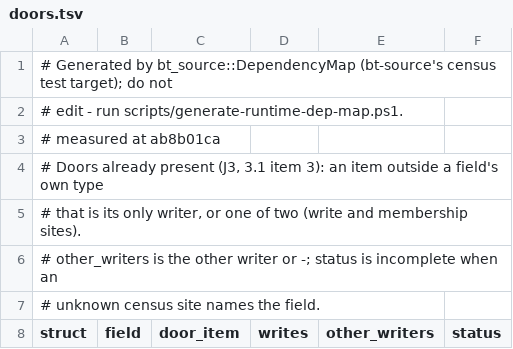
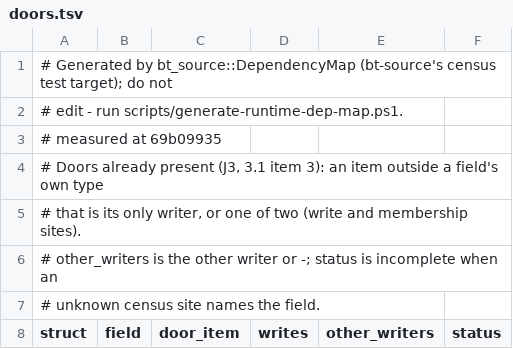
Before and after one commit to lulu-loopp/folio-terminal, a TSV file: docs/plans/design/runtime-dep-map/doors.tsv, drawn as a sheet; only a part is shown.

```diff
--- a/docs/plans/design/runtime-dep-map/doors.tsv
+++ b/docs/plans/design/runtime-dep-map/doors.tsv
@@ -2,3 +2,3 @@
 # edit - run scripts/generate-runtime-dep-map.ps1.
-# measured at ab8b01ca
+# measured at 69b09935
 # Doors already present (J3, 3.1 item 3): an item outside a field's own type
```
Also changed, not shown: docs/plans/design/runtime-dep-map/fields.tsv, docs/plans/design/runtime-dep-map/topics.tsv, 1 other file.
